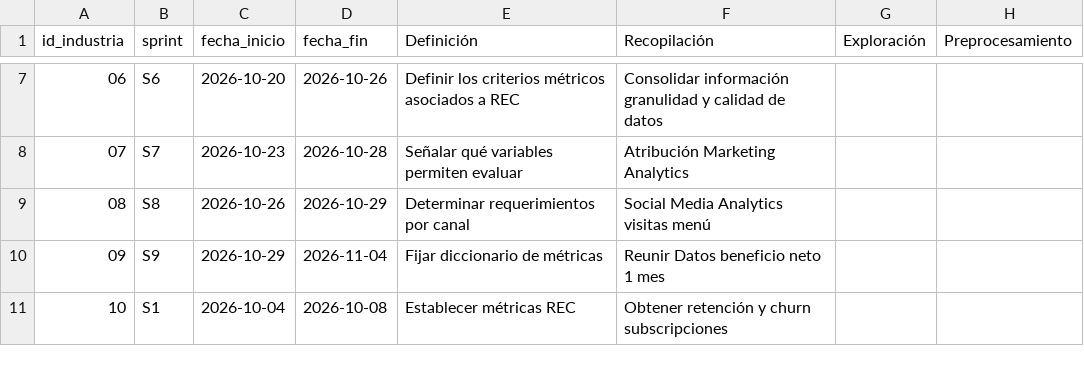
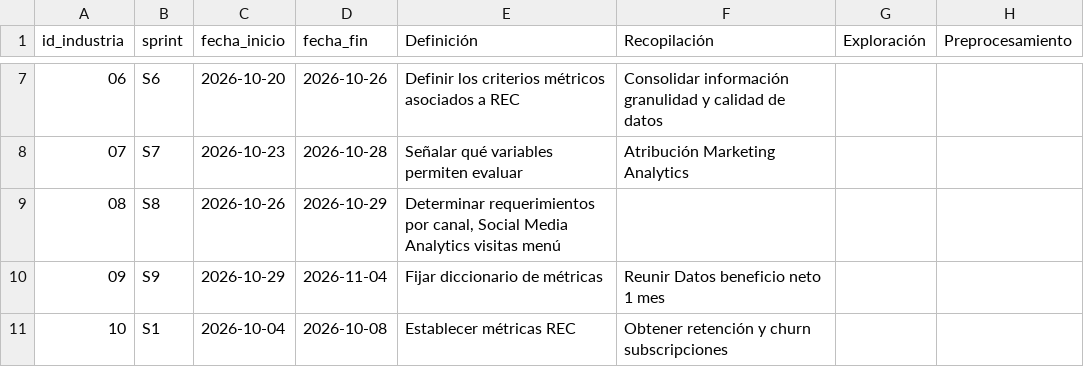
Before and after one commit to saorionline/sprints-calendar, a CSV file: src/cvs/sprints.csv, drawn as a sheet; only a part is shown, gaps mark what is left out; the diff names each change by its address in the sheet, - before the commit and + after, or states it on an @@ line.

Commit message:
Error de formato corregido

```diff
--- a/src/cvs/sprints.csv
+++ b/src/cvs/sprints.csv
-E9 (Definición): …requerimientos por canal
+E9 (Definición): …requerimientos por canal, Social Media Analytics visitas menú
-F9 (Recopilación): Social Media Analytics visitas menú
+F9 (Recopilación): (empty)
```
